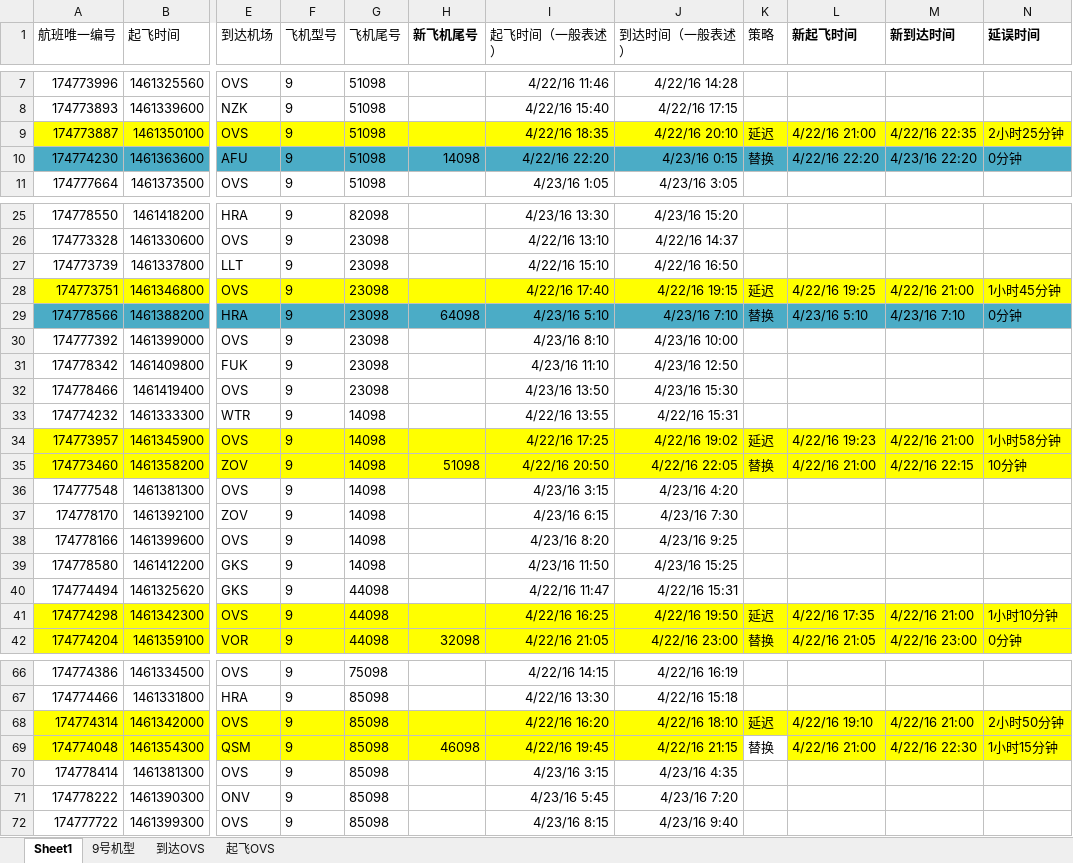
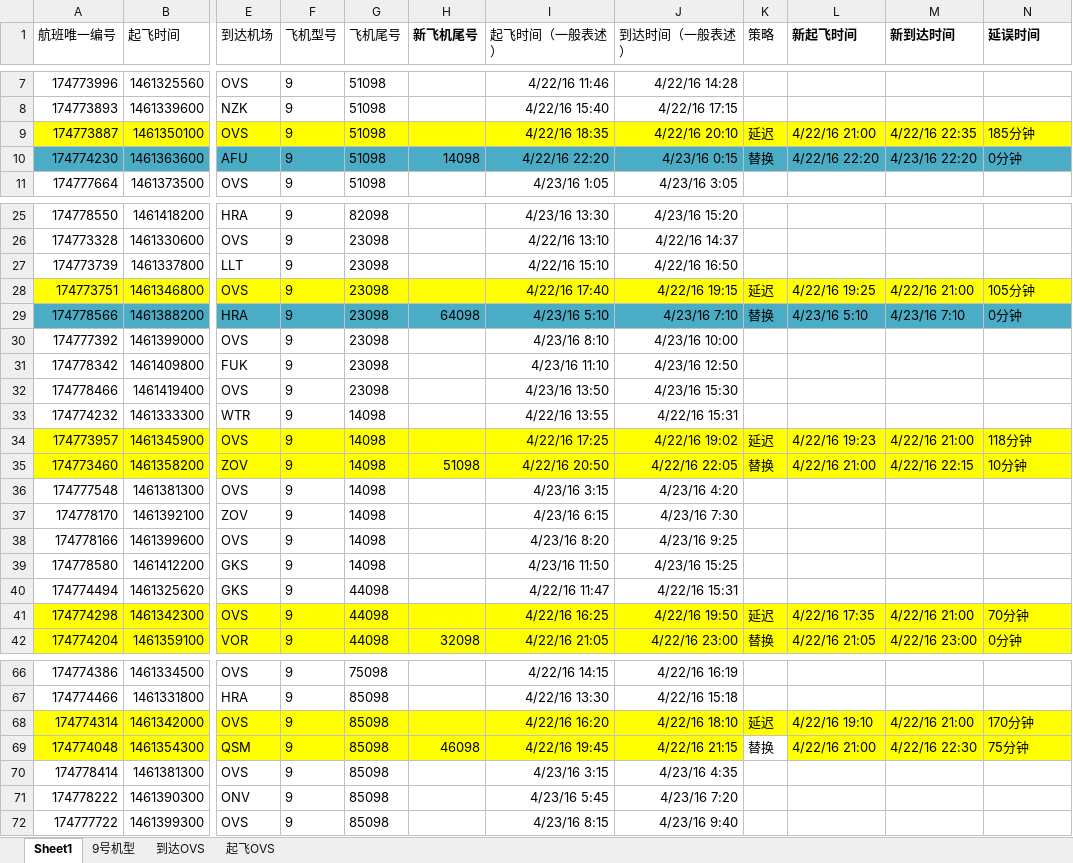
Before and after one commit to jxq0816/ExcelHandle, an Excel workbook: doc/C10038019.xlsx, sheet Sheet1, drawn as a sheet; only a part is shown, gaps mark what is left out; values as stored, in another font and other column widths than the file's, no borders; table styles not drawn; the diff covers the shown part only; the diff names each change by its address in the sheet, - before the commit and + after, or states it on an @@ line.

```diff
--- a/doc/C10038019.xlsx (sheet Sheet1)
+++ b/doc/C10038019.xlsx (sheet Sheet1)
-N9 (延误时间): 2小时25分钟
+N9 (延误时间): 185分钟
-N28 (延误时间): 1小时45分钟
+N28 (延误时间): 105分钟
-N34 (延误时间): 1小时58分钟
+N34 (延误时间): 118分钟
-N41 (延误时间): 1小时10分钟
+N41 (延误时间): 70分钟
-N68 (延误时间): 2小时50分钟
+N68 (延误时间): 170分钟
-N69 (延误时间): 1小时15分钟
+N69 (延误时间): 75分钟
```
Also changed, not shown: 3 edited cells elsewhere in this sheet, 3 other files.
